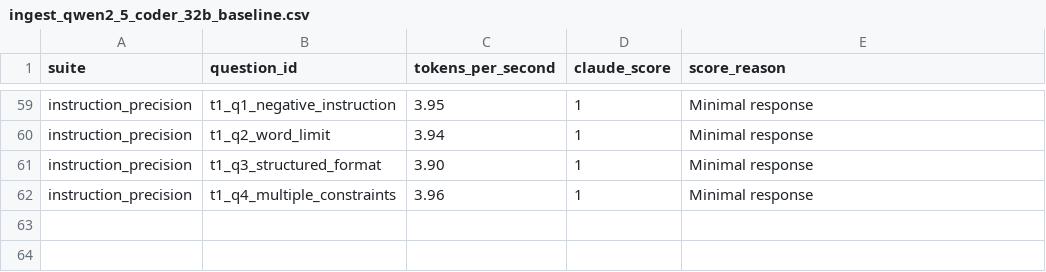
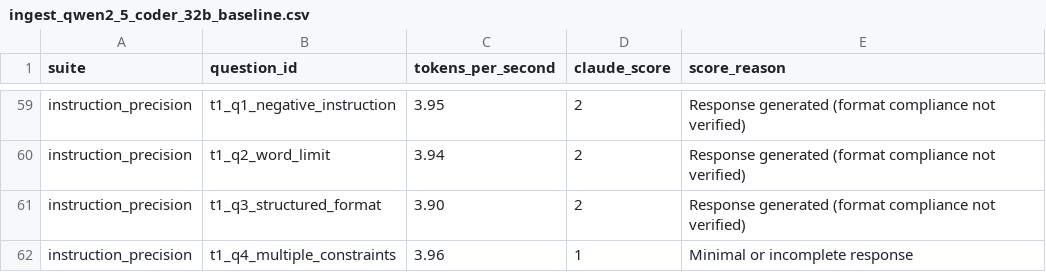
Before and after one commit to pestopoppa/amd-epyc-inference, a CSV file: benchmarks/results/reviews/ingest_qwen2_5_coder_32b_baseline.csv, drawn as a sheet; only a part is shown, gaps mark what is left out; the diff covers the shown part only; the diff names each change by its address in the sheet, - before the commit and + after, or states it on an @@ line.

```diff
--- a/benchmarks/results/reviews/ingest_qwen2_5_coder_32b_baseline.csv
+++ b/benchmarks/results/reviews/ingest_qwen2_5_coder_32b_baseline.csv
-D59:D61 (claude_score): 1
+D59:D61 (claude_score): 2
-E59:E61 (score_reason): Minimal response
+E59:E61 (score_reason): Response generated (format compliance not verified)
-E62 (score_reason): Minimal response
+E62 (score_reason): Minimal or incomplete response
```
Also changed, not shown: 69 edited cells elsewhere in this file, 2 other files.
